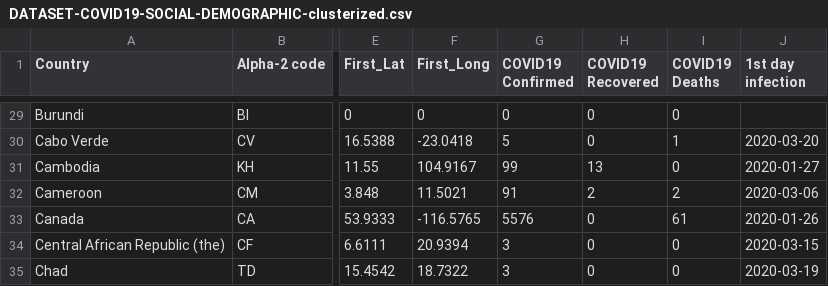
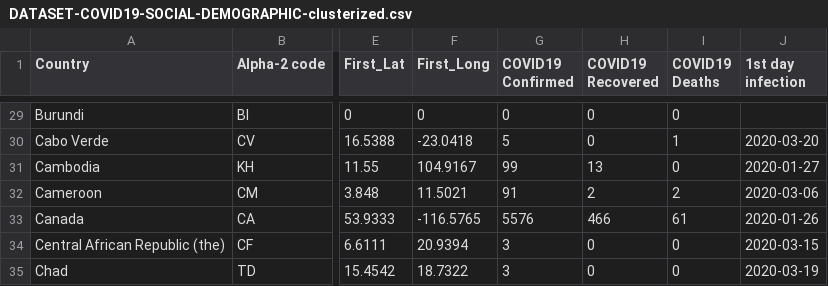
Before and after one commit to fabriciopsouza/COVID-19-demographic-social-Dataset, a CSV file: DATASET-COVID19-SOCIAL-DEMOGRAPHIC-clusterized.csv, drawn as a sheet; only a part is shown, gaps mark what is left out; the diff names each change by its address in the sheet, - before the commit and + after, or states it on an @@ line.

```diff
--- a/DATASET-COVID19-SOCIAL-DEMOGRAPHIC-clusterized.csv
+++ b/DATASET-COVID19-SOCIAL-DEMOGRAPHIC-clusterized.csv
-H33 (COVID19 Recovered): 0
+H33 (COVID19 Recovered): 466
```
Also changed, not shown: DATASET-COVID19-SOCIAL-DEMOGRAPHIC.csv.
